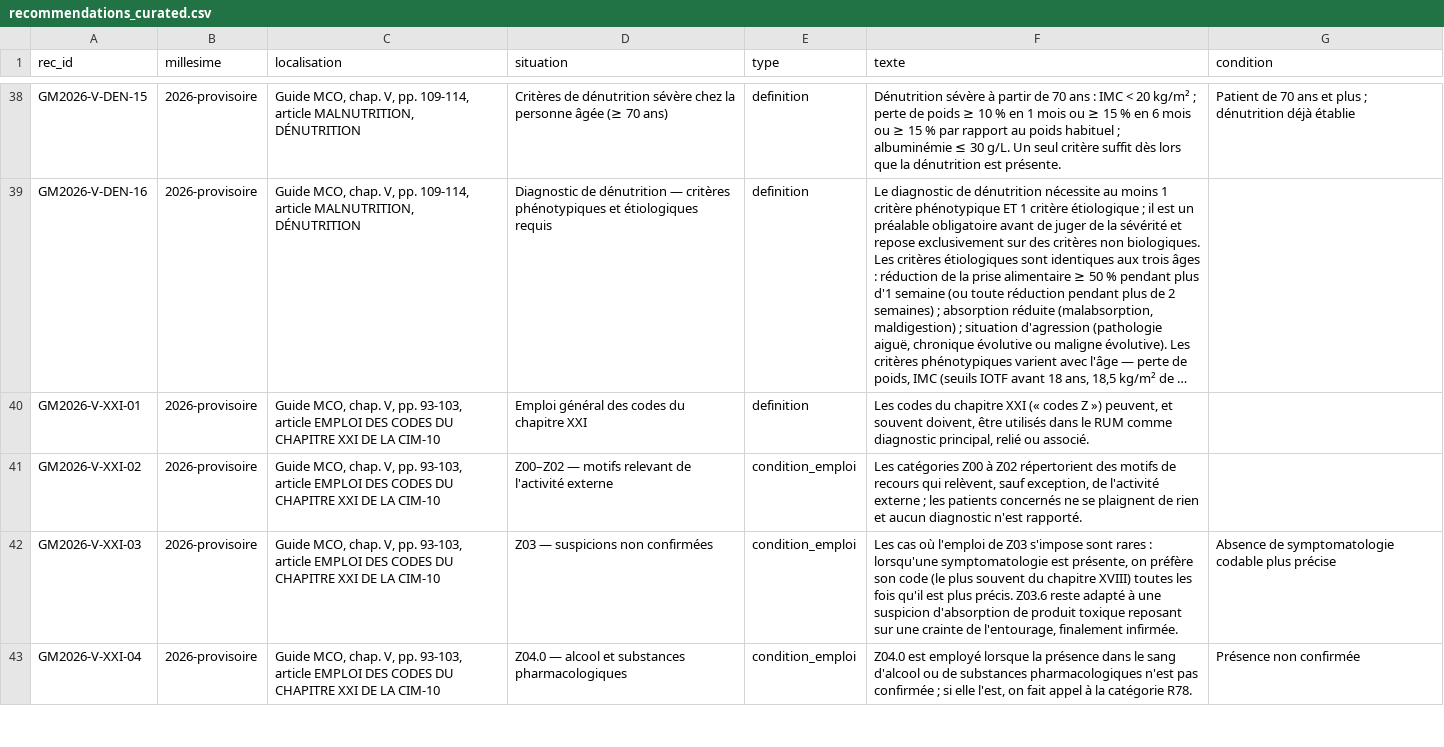
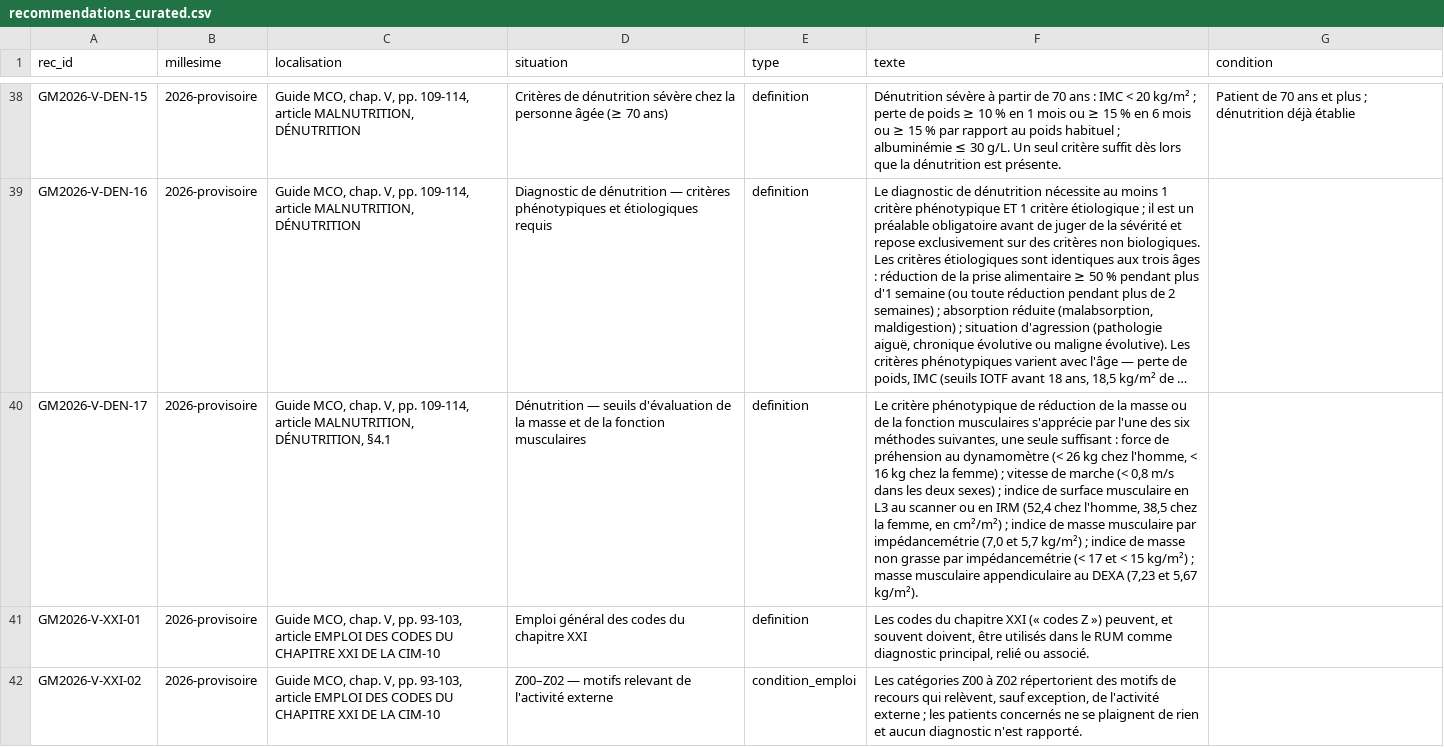
Before and after one commit to 24p11/recode-icd, a CSV file: data/guide_mco/recommendations_curated.csv, drawn as a sheet; only a part is shown, gaps mark what is left out; the shorter side is filled out with more unchanged rows; long unchanged cells end in …; the diff names each change by its address in the sheet, - before the commit and + after, or states it on an @@ line.

```diff
--- a/data/guide_mco/recommendations_curated.csv
+++ b/data/guide_mco/recommendations_curated.csv
+row 40: GM2026-V-DEN-17 | 2026-provisoire | Guide MCO, chap. V, pp. 109-114, article MALNUTRITION, DÉNUTRITION, §4.1 | Dénutrition — seuils d'évaluation de la masse et de la fonction musculaires | definition | Le critère phénotypique de réduction de la masse ou de la fonction musculaires s'apprécie par l'une des six méthodes suivantes, une seule suffisant : force de préhension au dynamomètre (< 26 kg chez l'homme, < 16 kg chez la femme) ; vitesse de marche (< 0,8 m/s dans les deux sexes) ; indice de surface musculaire en L3 au scanner ou en IRM (52,4 chez l'homme, 38,5 chez la femme, en cm²/m²) ; indice de masse musculaire par impédancemétrie (7,0 et 5,7 kg/m²) ; indice de masse non grasse par impédancemétrie (< 17 et < 15 kg/m²) ; masse musculaire appendiculaire au DEXA (7,23 et 5,67 kg/m²).
```
Also changed, not shown: data/guide_mco/extraction/candidates_recommendations.csv, data/guide_mco/recommendation_codes_curated.csv, 6 other files.
